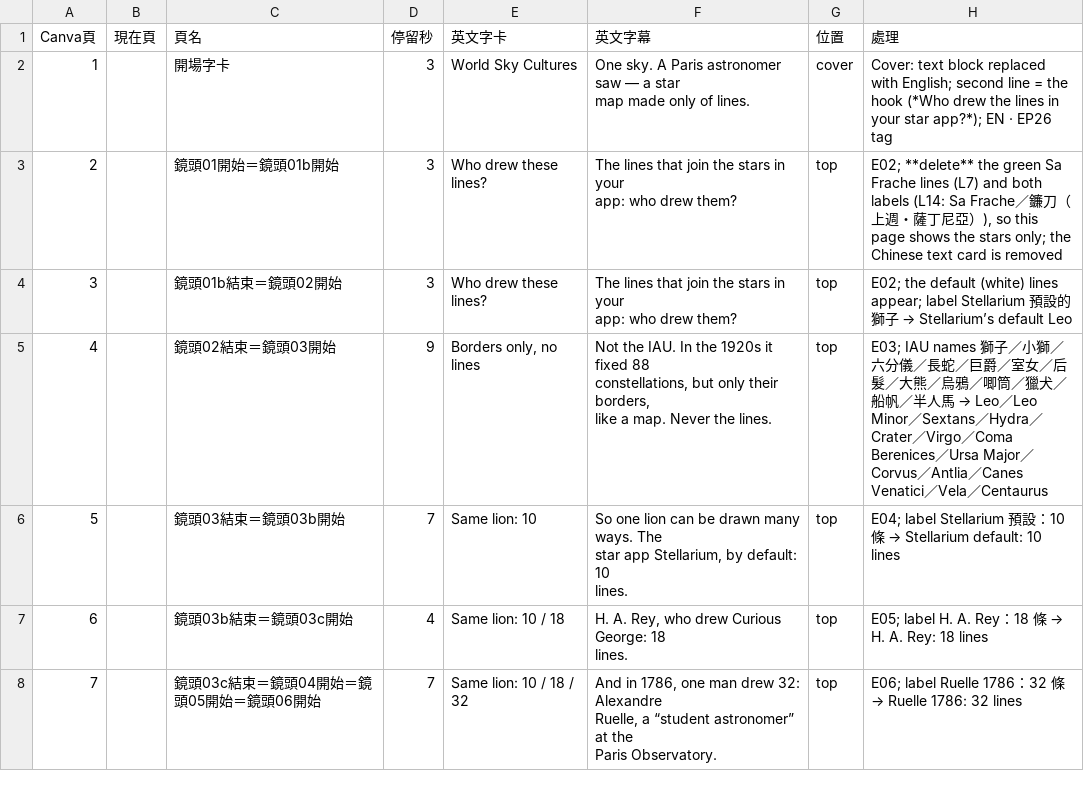
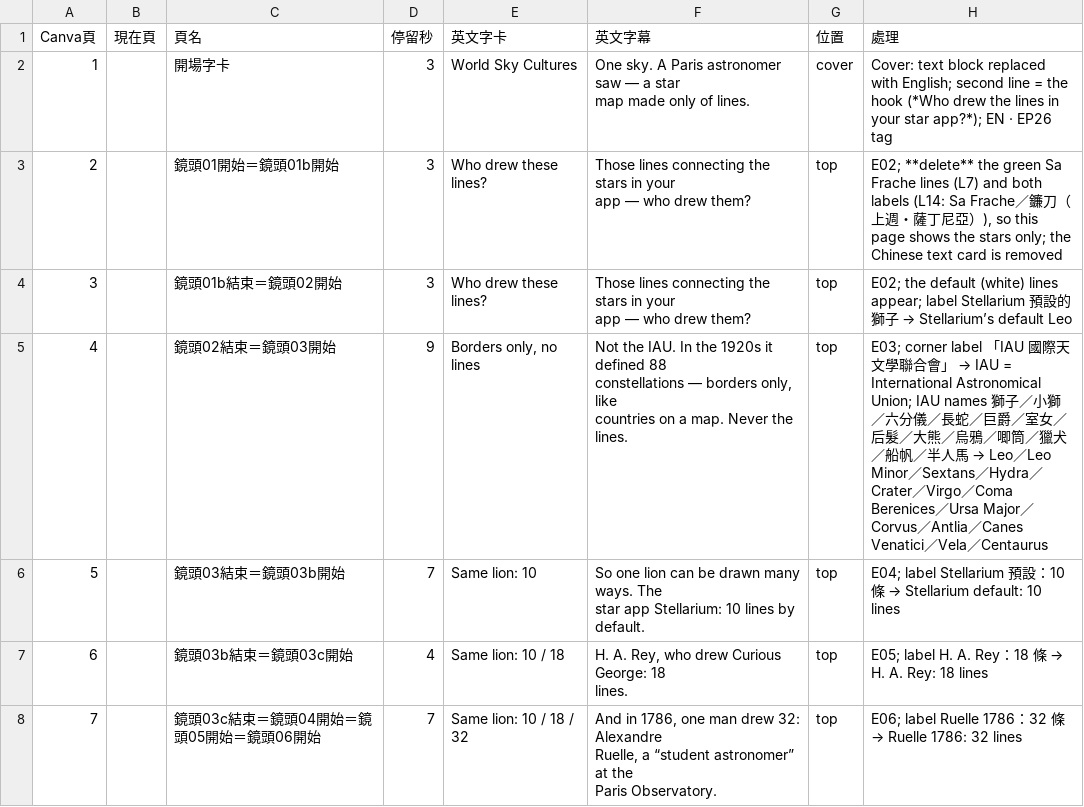
Before and after one commit to Kimchi2104/NTNU-Insta, a CSV file: 05_素材/A-30_呂埃勒/_英文版/EN26_Canva逐頁文字.csv, drawn as a sheet; only a part is shown; the diff covers the shown part only.

```diff
--- a/05_素材/A-30_呂埃勒/_英文版/EN26_Canva逐頁文字.csv
+++ b/05_素材/A-30_呂埃勒/_英文版/EN26_Canva逐頁文字.csv
@@ -3,12 +3,12 @@
 map made only of lines.",cover,Cover: text block replaced with English; second line = the hook (*Who drew the lines in your star app?*); EN · EP26 tag
-2,,鏡頭01開始＝鏡頭01b開始,3,Who drew these lines?,"The lines that join the stars in your
-app: who drew them?",top,"E02; **delete** the green Sa Frache lines (L7) and both labels (L14: Sa Frache／鐮刀（上週・薩丁尼亞）), so this page shows the stars only; the Chinese text card is removed"
-3,,鏡頭01b結束＝鏡頭02開始,3,Who drew these lines?,"The lines that join the stars in your
-app: who drew them?",top,E02; the default (white) lines appear; label Stellarium 預設的獅子 → Stellarium’s default Leo
-4,,鏡頭02結束＝鏡頭03開始,9,"Borders only, no lines","Not the IAU. In the 1920s it fixed 88
-constellations, but only their borders,
-like a map. Never the lines.",top,E03; IAU names 獅子／小獅／六分儀／長蛇／巨爵／室女／后髮／大熊／烏鴉／唧筒／獵犬／船帆／半人馬 → Leo／Leo Minor／Sextans／Hydra／Crater／Virgo／Coma Berenices／Ursa Major／Corvus／Antlia／Canes Venatici／Vela／Centaurus
-5,,鏡頭03結束＝鏡頭03b開始,7,Same lion: 10,"So one lion can be drawn many ways. The
-star app Stellarium, by default: 10
-lines.",top,E04; label Stellarium 預設：10 條 → Stellarium default: 10 lines
+2,,鏡頭01開始＝鏡頭01b開始,3,Who drew these lines?,"Those lines connecting the stars in your
+app — who drew them?",top,"E02; **delete** the green Sa Frache lines (L7) and both labels (L14: Sa Frache／鐮刀（上週・薩丁尼亞）), so this page shows the stars only; the Chinese text card is removed"
+3,,鏡頭01b結束＝鏡頭02開始,3,Who drew these lines?,"Those lines connecting the stars in your
+app — who drew them?",top,E02; the default (white) lines appear; label Stellarium 預設的獅子 → Stellarium’s default Leo
+4,,鏡頭02結束＝鏡頭03開始,9,"Borders only, no lines","Not the IAU. In the 1920s it defined 88
+constellations — borders only, like
+countries on a map. Never the lines.",top,E03; corner label 「IAU 國際天文學聯合會」 → IAU = International Astronomical Union; IAU names 獅子／小獅／六分儀／長蛇／巨爵／室女／后髮／大熊／烏鴉／唧筒／獵犬／船帆／半人馬 → Leo／Leo Minor／Sextans／Hydra／Crater／Virgo／Coma Berenices／Ursa Major／Corvus／Antlia／Canes Venatici／Vela／Centaurus
+5,,鏡頭03結束＝鏡頭03b開始,7,Same lion: 10,"So one lion can be drawn many ways. The
+star app Stellarium: 10 lines by
+default.",top,E04; label Stellarium 預設：10 條 → Stellarium default: 10 lines
 6,,鏡頭03b結束＝鏡頭03c開始,4,Same lion: 10 / 18,"H. A. Rey, who drew Curious George: 18
```
Also changed, not shown: 8 edited cells elsewhere in this file, 2 other files.
